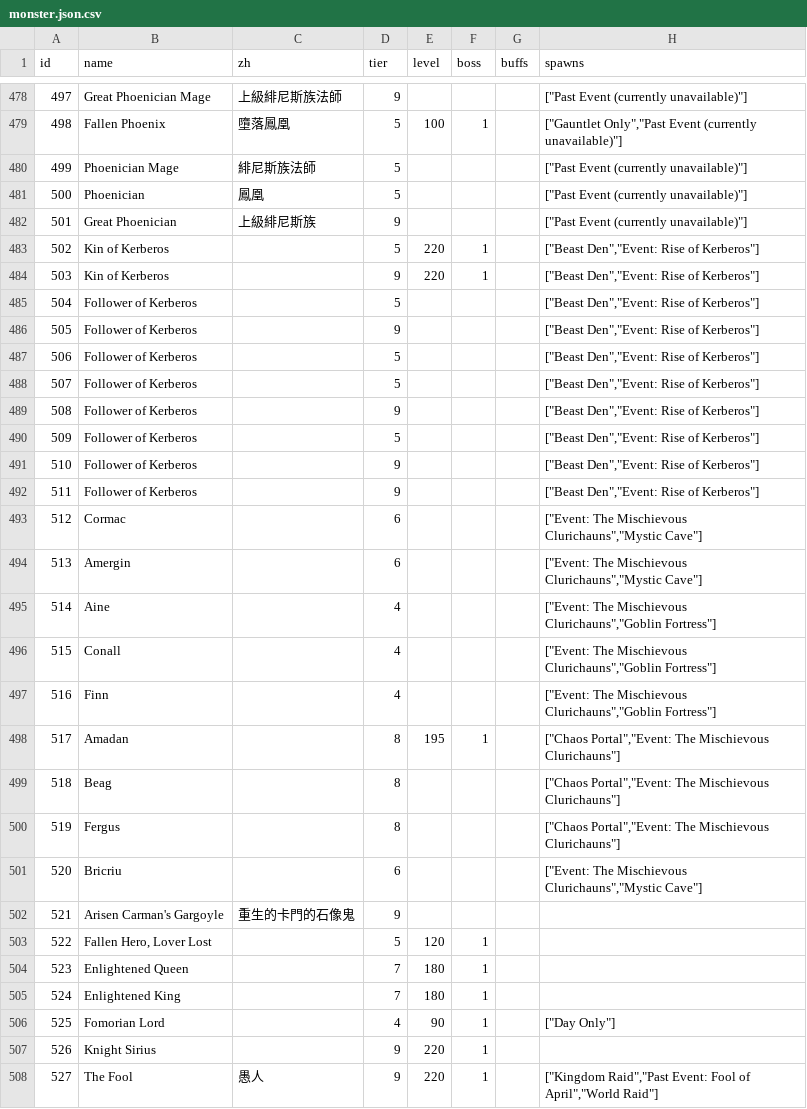
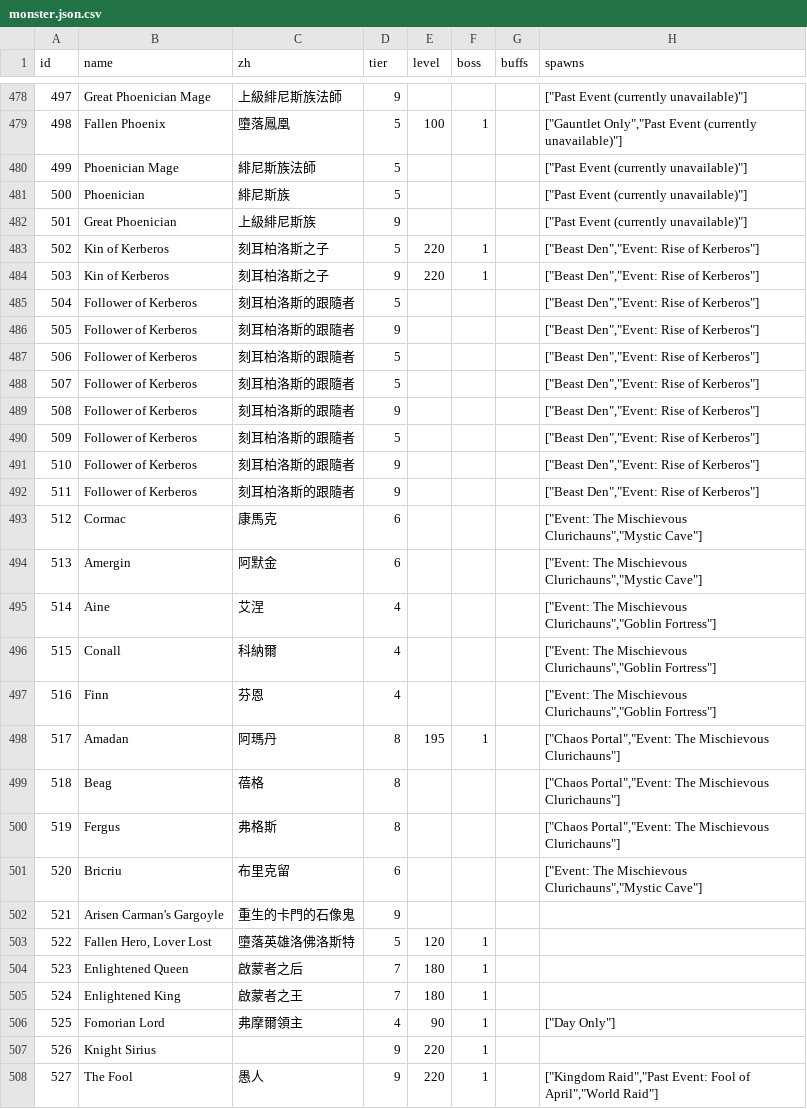
Before and after one commit to Rplus/orna-lookup, a CSV file: public/raw-data/monster.json.csv, drawn as a sheet; only a part is shown, gaps mark what is left out; the diff covers the shown part only; the diff names each change by its address in the sheet, - before the commit and + after, or states it on an @@ line.

```diff
--- a/public/raw-data/monster.json.csv
+++ b/public/raw-data/monster.json.csv
-C481 (zh): 鳳凰
+C481 (zh): 緋尼斯族
-C483:C484 (zh): (empty)
+C483:C484 (zh): 刻耳柏洛斯之子
-C485:C492 (zh): (empty)
+C485:C492 (zh): 刻耳柏洛斯的跟隨者
-C493 (zh): (empty)
+C493 (zh): 康馬克
-C494 (zh): (empty)
+C494 (zh): 阿默金
-C495 (zh): (empty)
+C495 (zh): 艾涅
-C496 (zh): (empty)
+C496 (zh): 科納爾
-C497 (zh): (empty)
+C497 (zh): 芬恩
-C498 (zh): (empty)
+C498 (zh): 阿瑪丹
-C499 (zh): (empty)
+C499 (zh): 蓓格
-C500 (zh): (empty)
+C500 (zh): 弗格斯
-C501 (zh): (empty)
+C501 (zh): 布里克留
-C503 (zh): (empty)
+C503 (zh): 墮落英雄洛佛洛斯特
-C504 (zh): (empty)
+C504 (zh): 啟蒙者之后
-C505 (zh): (empty)
+C505 (zh): 啟蒙者之王
-C506 (zh): (empty)
+C506 (zh): 弗摩爾領主
```
Also changed, not shown: 20 edited cells elsewhere in this file, public/raw-data/item.json.csv, public/raw-data/item.lang.csv, 3 other files.
